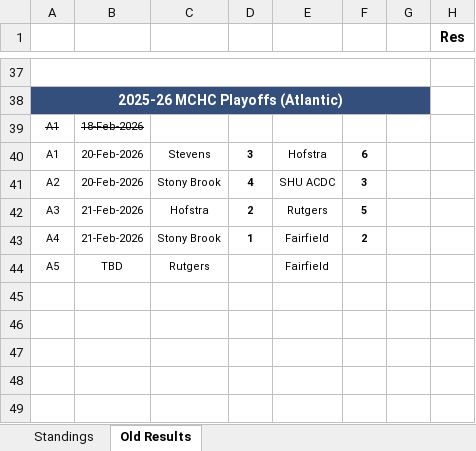
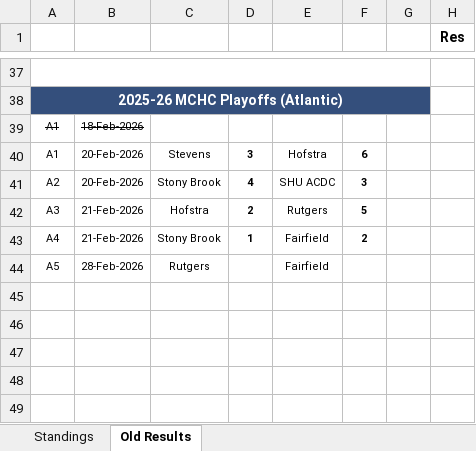
Before and after one commit to michael-m-casserly/methockey, an Excel workbook: DataFiles/MCHC 2025-26 Standings Worksheet - Atlantic.xlsm, sheet Old Results, drawn as a sheet; only a part is shown, gaps mark what is left out; values as stored, in another font and other column widths than the file's, no borders; the diff names each change by its address in the sheet, - before the commit and + after, or states it on an @@ line.

Commit message:
Atlantic Division Championship Game Update

```diff
--- a/DataFiles/MCHC 2025-26 Standings Worksheet - Atlantic.xlsm (sheet Old Results)
+++ b/DataFiles/MCHC 2025-26 Standings Worksheet - Atlantic.xlsm (sheet Old Results)
-B44: TBD
+B44: 28-Feb-2026
```
Also changed, not shown: 3 other files.
